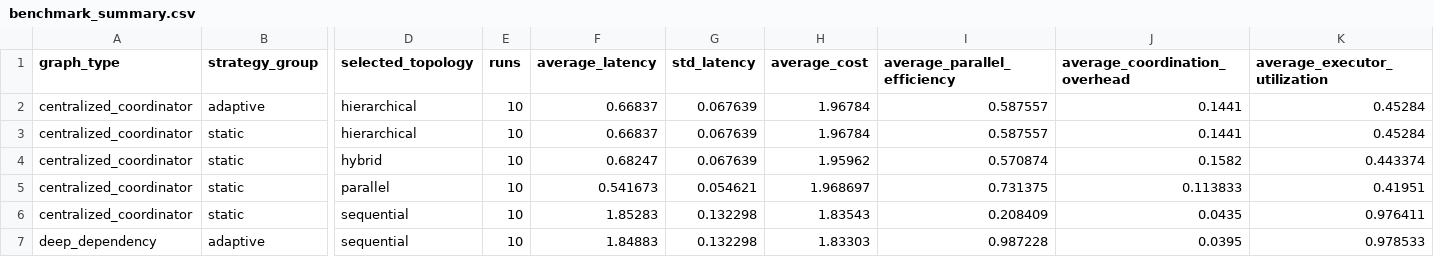
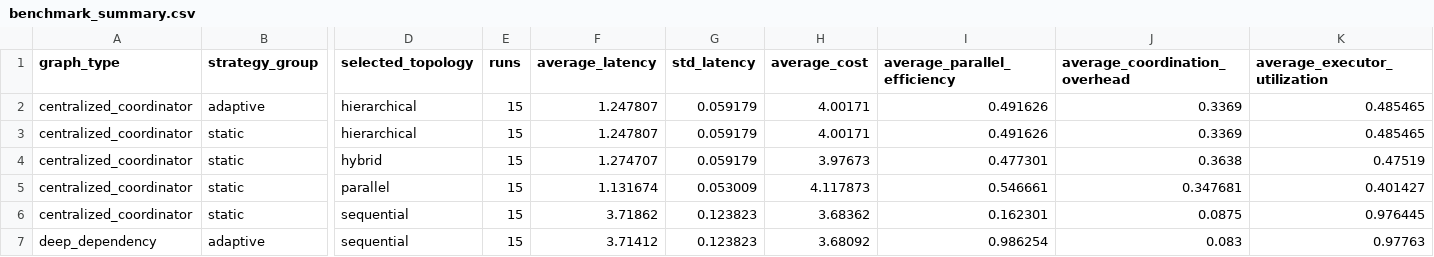
Before and after one commit to almazgde/adaptive-mas-coursework, a CSV file: results/benchmark_summary.csv, drawn as a sheet; only a part is shown, gaps mark what is left out; the diff covers the shown part only; the diff names each change by its address in the sheet, - before the commit and + after, or states it on an @@ line.

Commit message:
stage5 experiments and benchmarks

```diff
--- a/results/benchmark_summary.csv
+++ b/results/benchmark_summary.csv
-E2:E7 (runs): 10
+E2:E7 (runs): 15
-F2:F3 (average_latency): 0.66837
+F2:F3 (average_latency): 1.247807
-G2:G4 (std_latency): 0.067639
+G2:G4 (std_latency): 0.059179
-H2:H3 (average_cost): 1.96784
+H2:H3 (average_cost): 4.00171
-I2:I3 (average_parallel_efficiency): 0.587557
+I2:I3 (average_parallel_efficiency): 0.491626
-J2:J3 (average_coordination_overhead): 0.1441
+J2:J3 (average_coordination_overhead): 0.3369
-K2:K3 (average_executor_utilization): 0.45284
+K2:K3 (average_executor_utilization): 0.485465
-F4 (average_latency): 0.68247
+F4 (average_latency): 1.274707
-H4 (average_cost): 1.95962
+H4 (average_cost): 3.97673
-I4 (average_parallel_efficiency): 0.570874
+I4 (average_parallel_efficiency): 0.477301
-J4 (average_coordination_overhead): 0.1582
+J4 (average_coordination_overhead): 0.3638
-K4 (average_executor_utilization): 0.443374
+K4 (average_executor_utilization): 0.47519
-F5 (average_latency): 0.541673
+F5 (average_latency): 1.131674
-G5 (std_latency): 0.054621
+G5 (std_latency): 0.053009
-H5 (average_cost): 1.968697
+H5 (average_cost): 4.117873
-I5 (average_parallel_efficiency): 0.731375
+I5 (average_parallel_efficiency): 0.546661
-J5 (average_coordination_overhead): 0.113833
+J5 (average_coordination_overhead): 0.347681
-K5 (average_executor_utilization): 0.41951
+K5 (average_executor_utilization): 0.401427
-F6 (average_latency): 1.85283
+F6 (average_latency): 3.71862
-G6:G7 (std_latency): 0.132298
+G6:G7 (std_latency): 0.123823
-H6 (average_cost): 1.83543
+H6 (average_cost): 3.68362
-I6 (average_parallel_efficiency): 0.208409
+I6 (average_parallel_efficiency): 0.162301
-J6 (average_coordination_overhead): 0.0435
+J6 (average_coordination_overhead): 0.0875
-K6 (average_executor_utilization): 0.976411
+K6 (average_executor_utilization): 0.976445
-F7 (average_latency): 1.84883
+F7 (average_latency): 3.71412
-H7 (average_cost): 1.83303
+H7 (average_cost): 3.68092
-I7 (average_parallel_efficiency): 0.987228
+I7 (average_parallel_efficiency): 0.986254
-J7 (average_coordination_overhead): 0.0395
+J7 (average_coordination_overhead): 0.083
-K7 (average_executor_utilization): 0.978533
+K7 (average_executor_utilization): 0.97763
```
Also changed, not shown: 98 edited cells elsewhere in this file, 12 other files.
